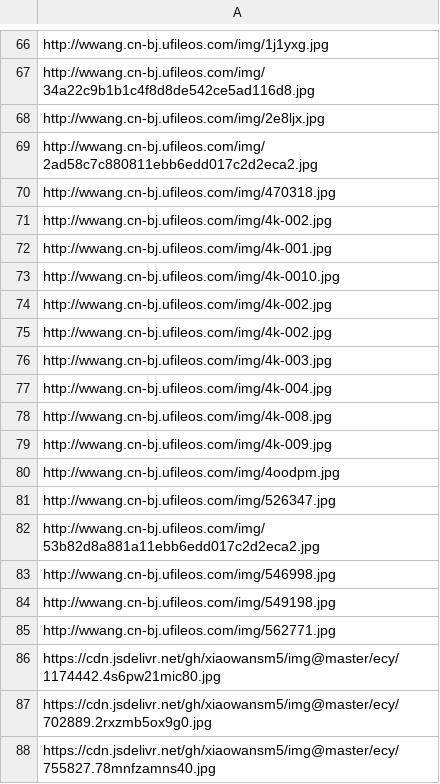
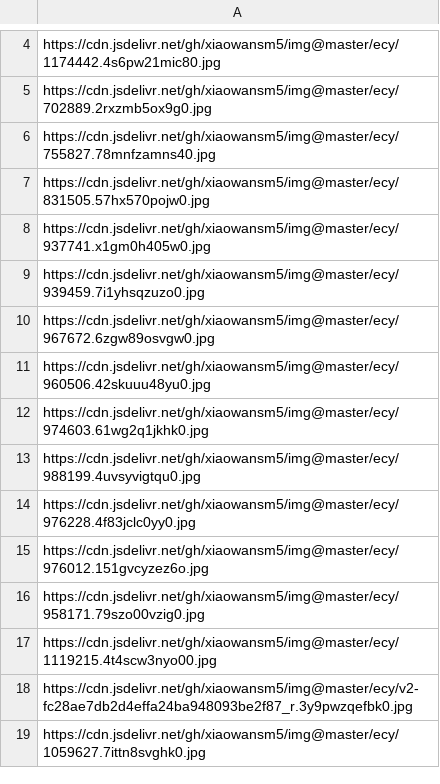
Before and after one commit to loveyxw/api, a CSV file: url.csv, drawn as a sheet; only a part is shown, gaps mark what is left out; the shorter side is filled out with more unchanged rows; the diff covers the shown part only; the diff names each change by its address in the sheet, - before the commit and + after, or states it on an @@ line.

Commit message:
Update url.csv

```diff
--- a/url.csv
+++ b/url.csv
-row 66: http://wwang.cn-bj.ufileos.com/img/1j1yxg.jpg
-row 67: http://wwang.cn-bj.ufileos.com/img/34a22c9b1b1c4f8d8de542ce5ad116d8.jpg
-row 68: http://wwang.cn-bj.ufileos.com/img/2e8ljx.jpg
-row 69: http://wwang.cn-bj.ufileos.com/img/2ad58c7c880811ebb6edd017c2d2eca2.jpg
-row 70: http://wwang.cn-bj.ufileos.com/img/470318.jpg
-row 71: http://wwang.cn-bj.ufileos.com/img/4k-002.jpg
-row 72: http://wwang.cn-bj.ufileos.com/img/4k-001.jpg
-row 73: http://wwang.cn-bj.ufileos.com/img/4k-0010.jpg
-row 74: http://wwang.cn-bj.ufileos.com/img/4k-002.jpg
-row 75: http://wwang.cn-bj.ufileos.com/img/4k-002.jpg
-row 76: http://wwang.cn-bj.ufileos.com/img/4k-003.jpg
-row 77: http://wwang.cn-bj.ufileos.com/img/4k-004.jpg
-row 78: http://wwang.cn-bj.ufileos.com/img/4k-008.jpg
-row 79: http://wwang.cn-bj.ufileos.com/img/4k-009.jpg
-row 80: http://wwang.cn-bj.ufileos.com/img/4oodpm.jpg
-row 81: http://wwang.cn-bj.ufileos.com/img/526347.jpg
-row 82: http://wwang.cn-bj.ufileos.com/img/53b82d8a881a11ebb6edd017c2d2eca2.jpg
-row 83: http://wwang.cn-bj.ufileos.com/img/546998.jpg
-row 84: http://wwang.cn-bj.ufileos.com/img/549198.jpg
-row 85: http://wwang.cn-bj.ufileos.com/img/562771.jpg
```
Also changed, not shown: 106 removed rows and 16 edited cells elsewhere in this file.
